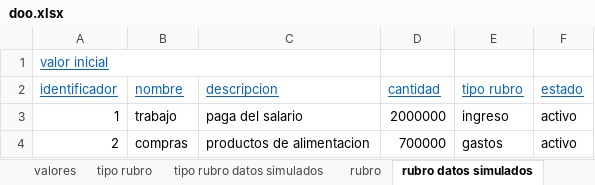
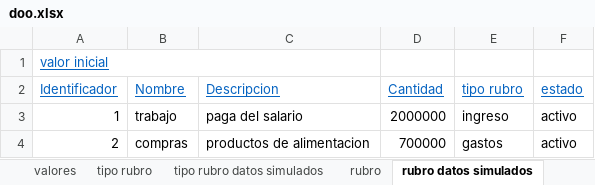
Before and after one commit to DOOPan2022/Presupuesto, an Excel workbook: Clase/Modelo de dominio/doo/doo.xlsx, sheet rubro datos simulados, drawn as a sheet; values as stored, in another font and other column widths than the file's, no borders; the diff names each change by its address in the sheet, - before the commit and + after, or states it on an @@ line.

```diff
--- a/Clase/Modelo de dominio/doo/doo.xlsx (sheet rubro datos simulados)
+++ b/Clase/Modelo de dominio/doo/doo.xlsx (sheet rubro datos simulados)
-A2: identificador
+A2: Identificador
-B2: nombre
+B2: Nombre
-C2: descripcion
+C2: Descripcion
-D2: cantidad
+D2: Cantidad
```
Also changed, not shown: sheet detalles presupuesto, sheet persona, sheet presupuesto, sheet compromiso financiero, sheet año, sheet rubro, 4 more sheets, other sheet tabs, formulas that keep their value.
